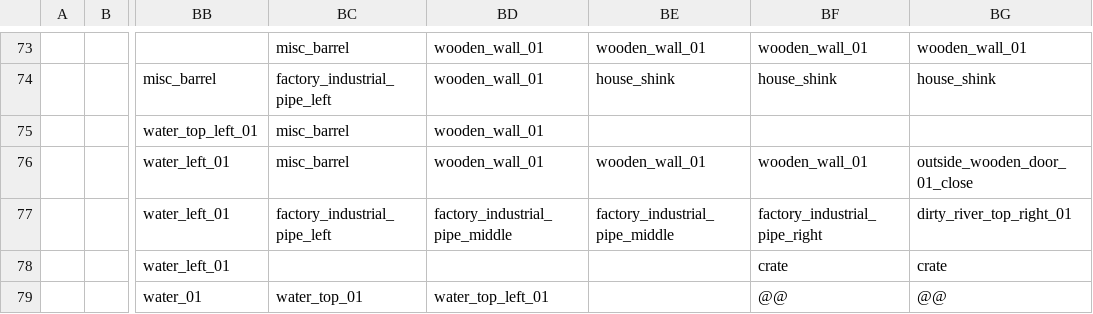
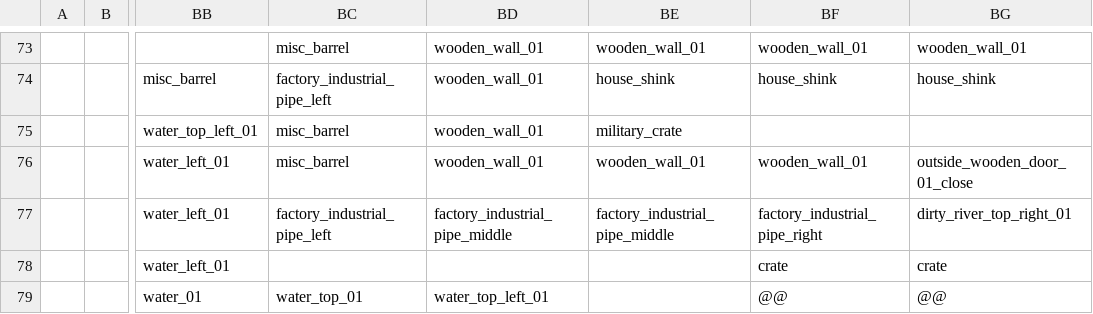
Before and after one commit to gustavokuklinski/bit-rot, a CSV file: game/map/map_L1_P0_0_1_0_0_map.csv, drawn as a sheet; only a part is shown, gaps mark what is left out; the diff covers the shown part only; the diff names each change by its address in the sheet, - before the commit and + after, or states it on an @@ line.

```diff
--- a/game/map/map_L1_P0_0_1_0_0_map.csv
+++ b/game/map/map_L1_P0_0_1_0_0_map.csv
-BE75: (empty)
+BE75: military_crate
```
Also changed, not shown: 28 edited cells elsewhere in this file, game/map/map_L1_P0_0_1_0_0_ground.csv, game/map/map_L1_P0_0_1_0_0_spawn.csv, 21 other files.
